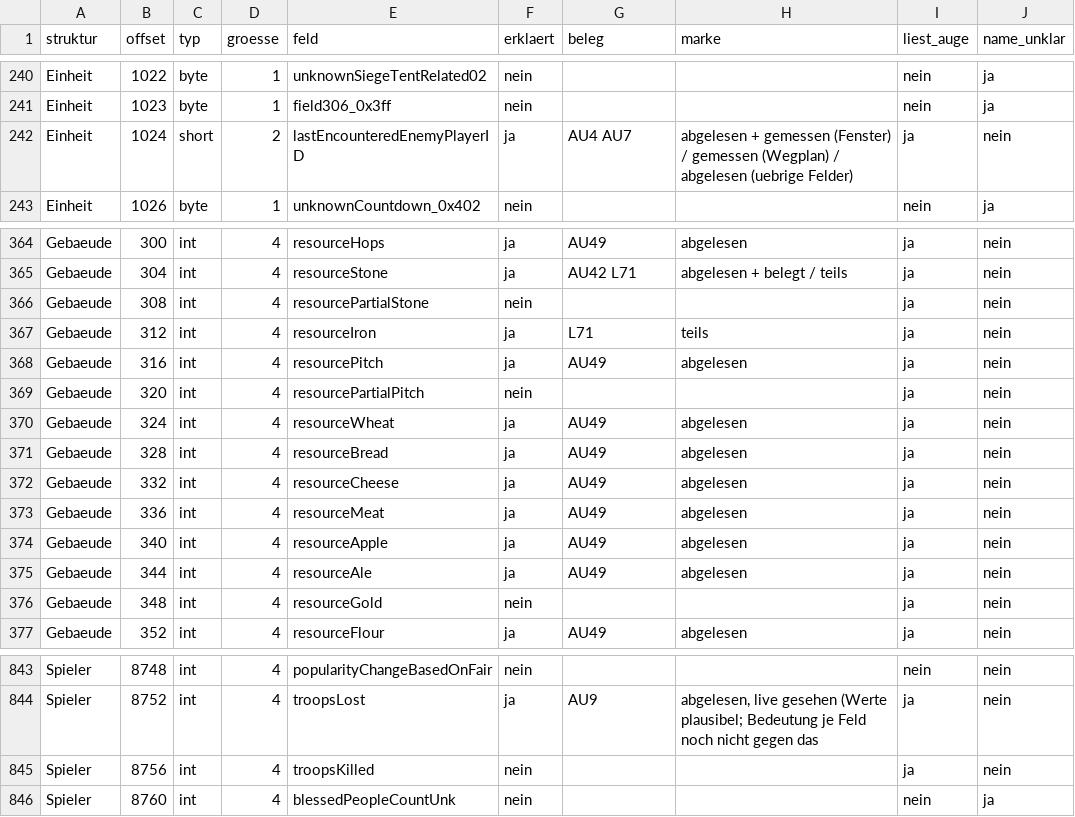
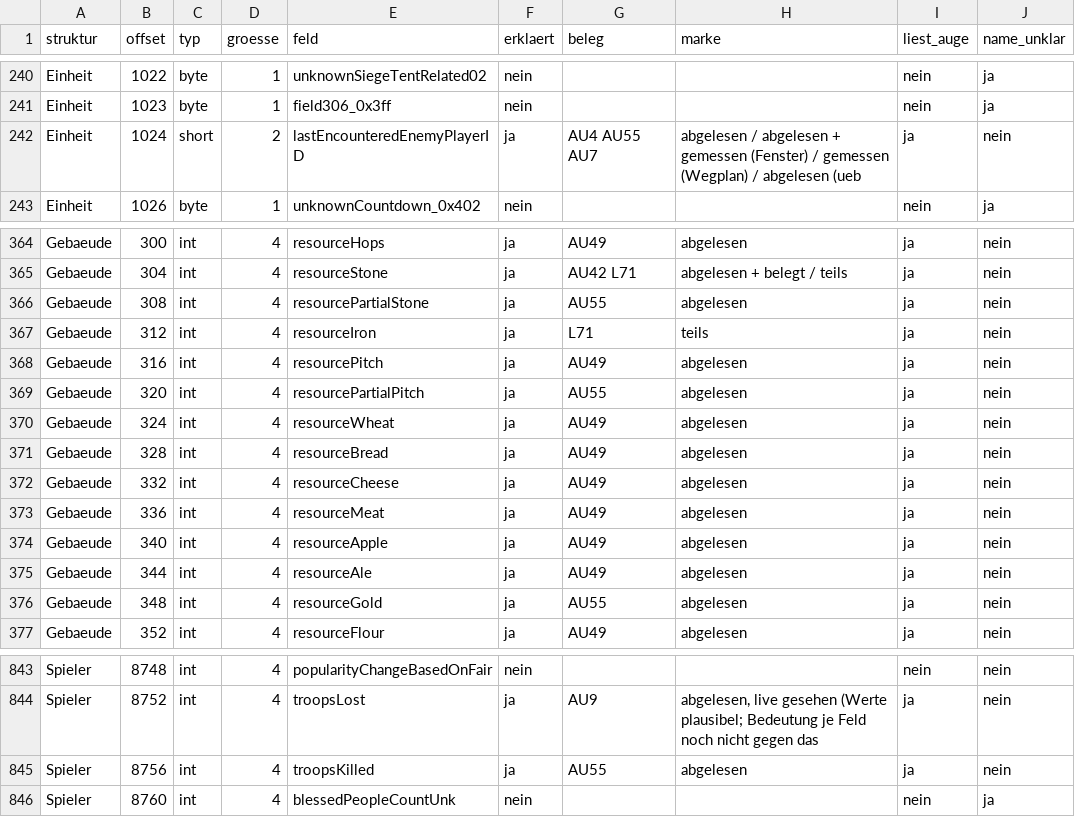
Before and after one commit to DanielFleger/Selfaware-AI, a CSV file: daten/auge_abdeckung_felder.csv, drawn as a sheet; only a part is shown, gaps mark what is left out.

Commit message:
B-267: alle vom Auge gelesenen Felder erklaert

```diff
--- a/daten/auge_abdeckung_felder.csv
+++ b/daten/auge_abdeckung_felder.csv
@@ -241,3 +241,3 @@ Einheit;1022;byte;1;unknownSiegeTentRelated02;nein;;;nein;ja
 Einheit;1023;byte;1;field306_0x3ff;nein;;;nein;ja
-Einheit;1024;short;2;lastEncounteredEnemyPlayerID;ja;AU4 AU7;abgelesen + gemessen (Fenster) / gemessen (Wegplan) / abgelesen (uebrige Felder);ja;nein
+Einheit;1024;short;2;lastEncounteredEnemyPlayerID;ja;AU4 AU55 AU7;abgelesen / abgelesen + gemessen (Fenster) / gemessen (Wegplan) / abgelesen (ueb;ja;nein
 Einheit;1026;byte;1;unknownCountdown_0x402;nein;;;nein;ja
@@ -365,6 +365,6 @@ Gebaeude;300;int;4;resourceHops;ja;AU49;abgelesen;ja;nein
 Gebaeude;304;int;4;resourceStone;ja;AU42 L71;abgelesen + belegt / teils;ja;nein
-Gebaeude;308;int;4;resourcePartialStone;nein;;;ja;nein
+Gebaeude;308;int;4;resourcePartialStone;ja;AU55;abgelesen;ja;nein
 Gebaeude;312;int;4;resourceIron;ja;L71;teils;ja;nein
 Gebaeude;316;int;4;resourcePitch;ja;AU49;abgelesen;ja;nein
-Gebaeude;320;int;4;resourcePartialPitch;nein;;;ja;nein
+Gebaeude;320;int;4;resourcePartialPitch;ja;AU55;abgelesen;ja;nein
 Gebaeude;324;int;4;resourceWheat;ja;AU49;abgelesen;ja;nein
@@ -375,3 +375,3 @@ Gebaeude;340;int;4;resourceApple;ja;AU49;abgelesen;ja;nein
 Gebaeude;344;int;4;resourceAle;ja;AU49;abgelesen;ja;nein
-Gebaeude;348;int;4;resourceGold;nein;;;ja;nein
+Gebaeude;348;int;4;resourceGold;ja;AU55;abgelesen;ja;nein
 Gebaeude;352;int;4;resourceFlour;ja;AU49;abgelesen;ja;nein
@@ -844,3 +844,3 @@ Spieler;8748;int;4;popularityChangeBasedOnFair;nein;;;nein;nein
 Spieler;8752;int;4;troopsLost;ja;AU9;"abgelesen, live gesehen (Werte plausibel; Bedeutung je Feld noch nicht gegen das";ja;nein
-Spieler;8756;int;4;troopsKilled;nein;;;ja;nein
+Spieler;8756;int;4;troopsKilled;ja;AU55;abgelesen;ja;nein
 Spieler;8760;int;4;blessedPeopleCountUnk;nein;;;nein;ja
```
Also changed, not shown: daten/auge_abdeckung_funktionen.csv, 3 other files.
